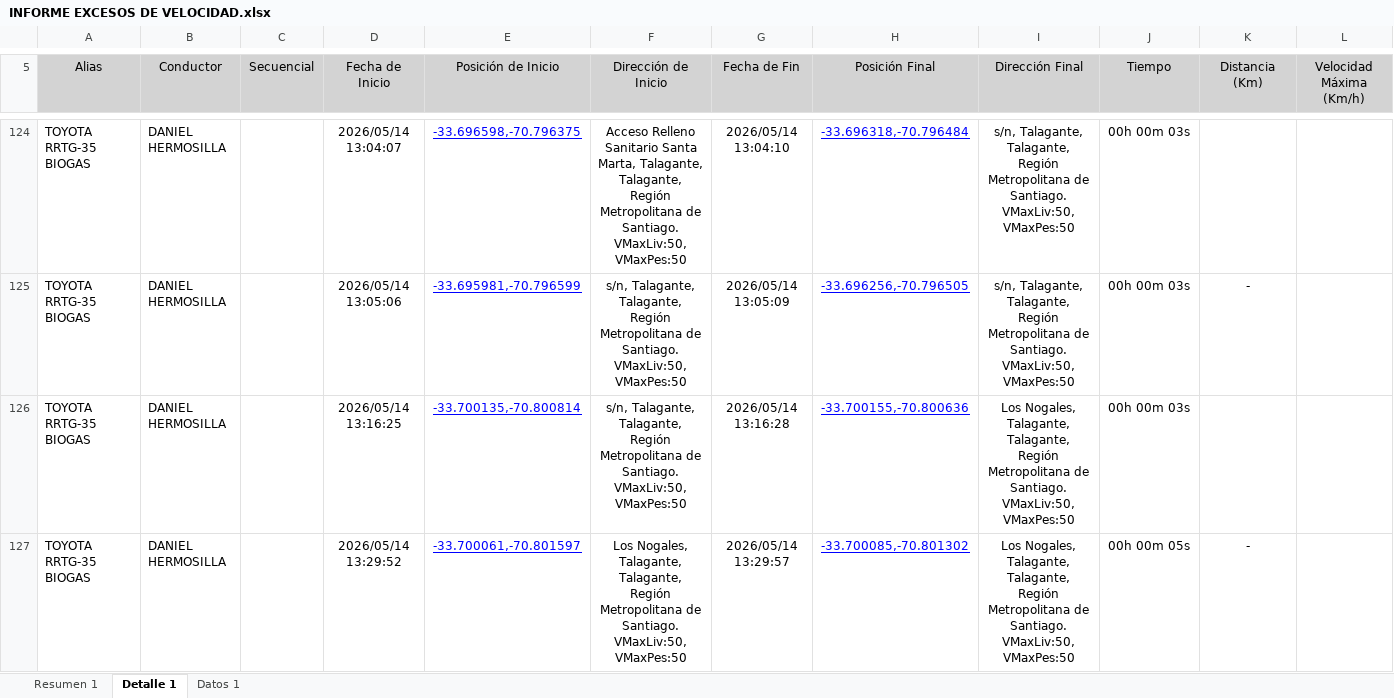
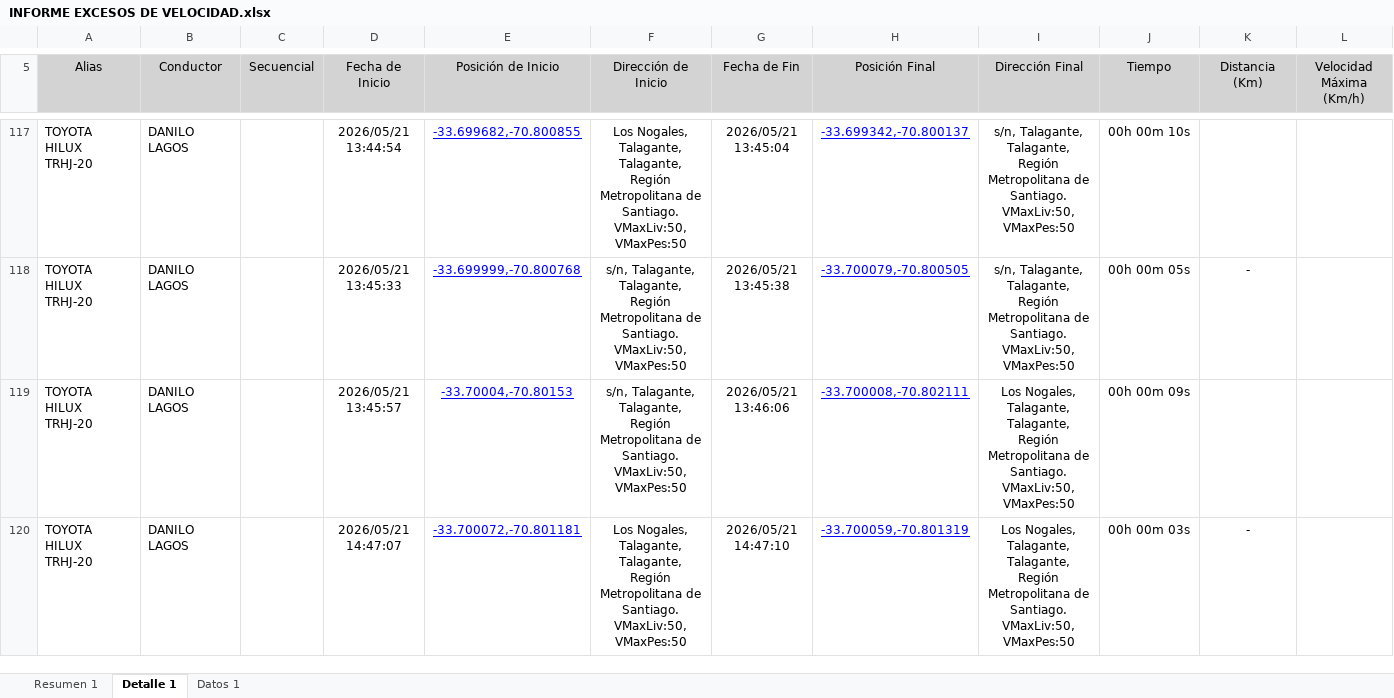
Before and after one commit to WurfelSPA/tracklink-santamarta, an Excel workbook: INFORME EXCESOS DE VELOCIDAD.xlsx, sheet Detalle 1, drawn as a sheet; only a part is shown, gaps mark what is left out; values as stored, in another font and other column widths than the file's, no borders; table styles not drawn; addresses are those after the commit; the diff covers the shown part only; the diff names each change by its address in the sheet, - before the commit and + after, or states it on an @@ line.

```diff
--- a/INFORME EXCESOS DE VELOCIDAD.xlsx (sheet Detalle 1)
+++ b/INFORME EXCESOS DE VELOCIDAD.xlsx (sheet Detalle 1)
-A117:A120 (Alias): TOYOTA RRTG-35 BIOGAS
+A117:A120 (Alias): TOYOTA HILUX TRHJ-20
-B117:B120 (Conductor): DANIEL HERMOSILLA
+B117:B120 (Conductor): DANILO LAGOS
-D117 (Fecha de Inicio): 2026/05/14 13:04:07
+D117 (Fecha de Inicio): 2026/05/21 13:44:54
-E117 (Posición de Inicio): -33.696598,-70.796375
+E117 (Posición de Inicio): -33.699682,-70.800855
-F117 (Dirección de Inicio): Acceso Relleno Sanitario Santa Marta, Talagante, Talagante,…
+F117 (Dirección de Inicio): Los Nogales, Talagante, Talagante,…
-G117 (Fecha de Fin): 2026/05/14 13:04:10
+G117 (Fecha de Fin): 2026/05/21 13:45:04
-H117 (Posición Final): -33.696318,-70.796484
+H117 (Posición Final): -33.699342,-70.800137
-J117 (Tiempo): 00h 00m 03s
+J117 (Tiempo): 00h 00m 10s
-D118 (Fecha de Inicio): 2026/05/14 13:05:06
+D118 (Fecha de Inicio): 2026/05/21 13:45:33
-E118 (Posición de Inicio): -33.695981,-70.796599
+E118 (Posición de Inicio): -33.699999,-70.800768
-G118 (Fecha de Fin): 2026/05/14 13:05:09
+G118 (Fecha de Fin): 2026/05/21 13:45:38
-H118 (Posición Final): -33.696256,-70.796505
+H118 (Posición Final): -33.700079,-70.800505
-J118 (Tiempo): 00h 00m 03s
+J118 (Tiempo): 00h 00m 05s
-D119 (Fecha de Inicio): 2026/05/14 13:16:25
+D119 (Fecha de Inicio): 2026/05/21 13:45:57
-E119 (Posición de Inicio): -33.700135,-70.800814
+E119 (Posición de Inicio): -33.70004,-70.80153
-G119 (Fecha de Fin): 2026/05/14 13:16:28
+G119 (Fecha de Fin): 2026/05/21 13:46:06
-H119 (Posición Final): -33.700155,-70.800636
+H119 (Posición Final): -33.700008,-70.802111
-J119 (Tiempo): 00h 00m 03s
+J119 (Tiempo): 00h 00m 09s
-D120 (Fecha de Inicio): 2026/05/14 13:29:52
+D120 (Fecha de Inicio): 2026/05/21 14:47:07
-E120 (Posición de Inicio): -33.700061,-70.801597
+E120 (Posición de Inicio): -33.700072,-70.801181
-G120 (Fecha de Fin): 2026/05/14 13:29:57
+G120 (Fecha de Fin): 2026/05/21 14:47:10
-H120 (Posición Final): -33.700085,-70.801302
+H120 (Posición Final): -33.700059,-70.801319
-J120 (Tiempo): 00h 00m 05s
+J120 (Tiempo): 00h 00m 03s
```
Also changed, not shown: 30 added rows, 89 removed rows and 18 edited cells elsewhere in this sheet, sheet Datos 1, sheet Resumen 1.
